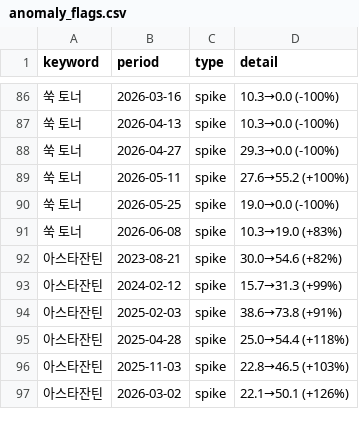
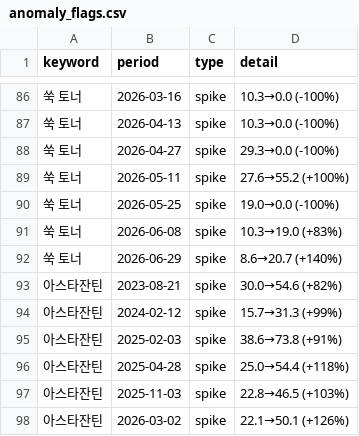
Before and after one commit to 2econdlifestyle/beauty-signal, a CSV file: data/processed/anomaly_flags.csv, drawn as a sheet; only a part is shown, gaps mark what is left out; the diff names each change by its address in the sheet, - before the commit and + after, or states it on an @@ line.

```diff
--- a/data/processed/anomaly_flags.csv
+++ b/data/processed/anomaly_flags.csv
+row 92: 쑥 토너 | 2026-06-29 | spike | 8.6→20.7 (+140%)
```
Also changed, not shown: data/forward/forward_log.csv, data/processed/search_trend_filled.csv, 6 other files.
